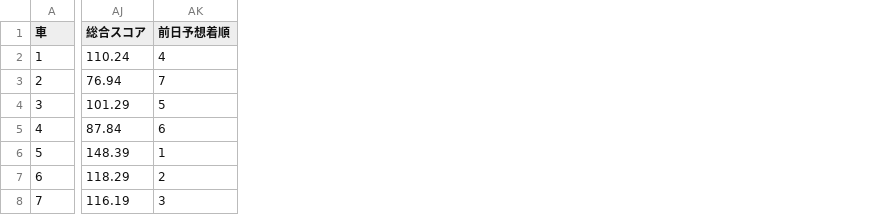
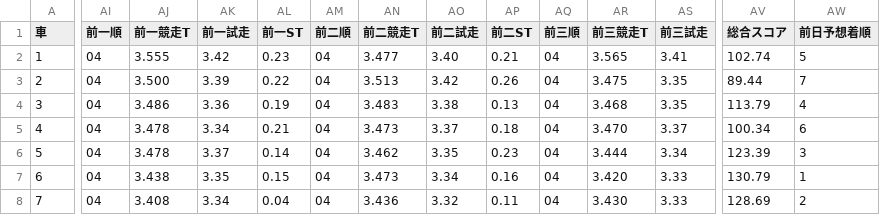
Before and after one commit to KomedawraOmusubi/autorace-ai_ticket, a CSV file: data/race_data_iizuka_3R.csv, drawn as a sheet; only a part is shown, gaps mark what is left out; addresses are those after the commit; the diff covers the shown part only; the diff names each change by its address in the sheet, - before the commit and + after, or states it on an @@ line.

```diff
--- a/data/race_data_iizuka_3R.csv
+++ b/data/race_data_iizuka_3R.csv
+column AI (前一順), rows 2-8: all 04
+column AJ (前一競走T), rows 2-8: 3.555 | 3.500 | 3.486 | 3.478 | 3.478 | 3.438 | 3.408
+column AK (前一試走), rows 2-8: 3.42 | 3.39 | 3.36 | 3.34 | 3.37 | 3.35 | 3.34
+column AL (前一ST), rows 2-8: 0.23 | 0.22 | 0.19 | 0.21 | 0.14 | 0.15 | 0.04
+column AM (前二順), rows 2-8: all 04
+column AN (前二競走T), rows 2-8: 3.477 | 3.513 | 3.483 | 3.473 | 3.462 | 3.473 | 3.436
+column AO (前二試走), rows 2-8: 3.40 | 3.42 | 3.38 | 3.37 | 3.35 | 3.34 | 3.32
+column AP (前二ST), rows 2-8: 0.21 | 0.26 | 0.13 | 0.18 | 0.23 | 0.16 | 0.11
+column AQ (前三順), rows 2-8: all 04
+column AR (前三競走T), rows 2-8: 3.565 | 3.475 | 3.468 | 3.470 | 3.444 | 3.420 | 3.430
+column AS (前三試走), rows 2-8: 3.41 | 3.35 | 3.35 | 3.37 | 3.34 | 3.33 | 3.33
-AV2 (総合スコア): 110.24
+AV2 (総合スコア): 102.74
-AW2 (前日予想着順): 4
+AW2 (前日予想着順): 5
-AV3 (総合スコア): 76.94
+AV3 (総合スコア): 89.44
-AV4 (総合スコア): 101.29
+AV4 (総合スコア): 113.79
-AW4 (前日予想着順): 5
+AW4 (前日予想着順): 4
-AV5 (総合スコア): 87.84
+AV5 (総合スコア): 100.34
-AV6 (総合スコア): 148.39
+AV6 (総合スコア): 123.39
-AW6 (前日予想着順): 1
+AW6 (前日予想着順): 3
-AV7 (総合スコア): 118.29
+AV7 (総合スコア): 130.79
-AW7 (前日予想着順): 2
+AW7 (前日予想着順): 1
-AV8 (総合スコア): 116.19
+AV8 (総合スコア): 128.69
-AW8 (前日予想着順): 3
+AW8 (前日予想着順): 2
```
Also changed, not shown: 1 added column elsewhere in this file, data/race_data_iizuka_1R.csv, data/race_data_iizuka_2R.csv, 17 other files.
